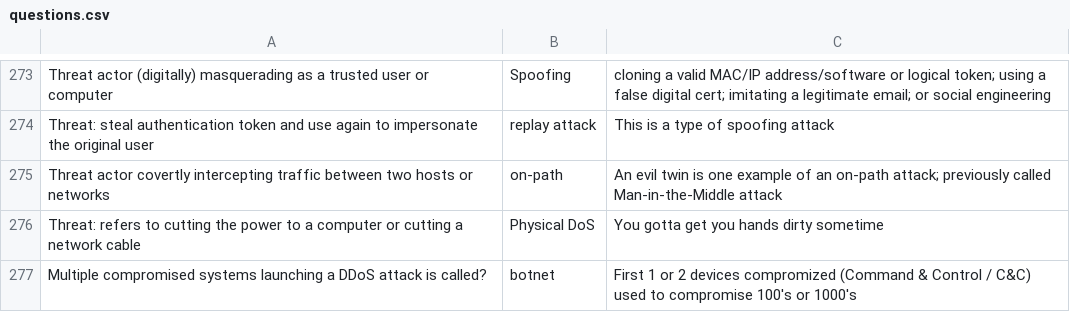
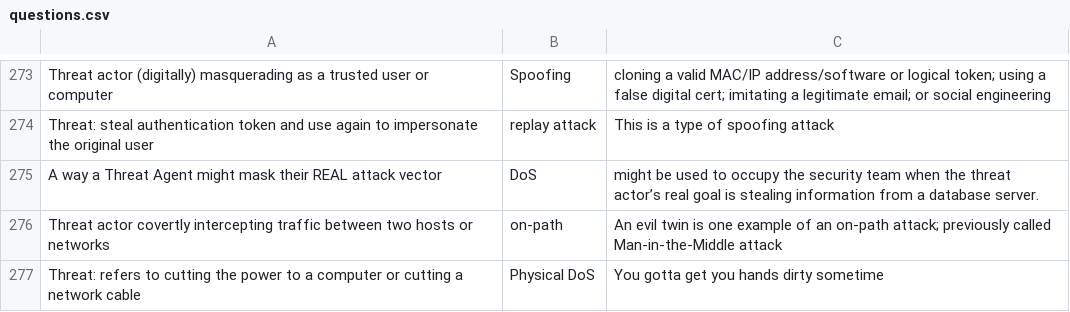
Before and after one commit to basinx/MemoryGame, a CSV file: questions.csv, drawn as a sheet; only a part is shown, gaps mark what is left out; the shorter side is filled out with more unchanged rows.

Commit message:
go

```diff
--- a/questions.csv
+++ b/questions.csv
@@ -274,2 +274,3 @@ Threat actor (digitally) masquerading as a trusted user or computer, Spoofing, c
 Threat: steal authentication token and use again to impersonate the original user, replay attack, This is a type of spoofing attack
+A way a Threat Agent might mask their REAL attack vector, DoS, might be used to occupy the security team when the threat actor’s real goal is stealing information from a database server.
 Threat actor covertly intercepting traffic between two hosts or networks, on-path, An evil twin is one example of an on-path attack; previously called Man-in-the-Middle attack
```
